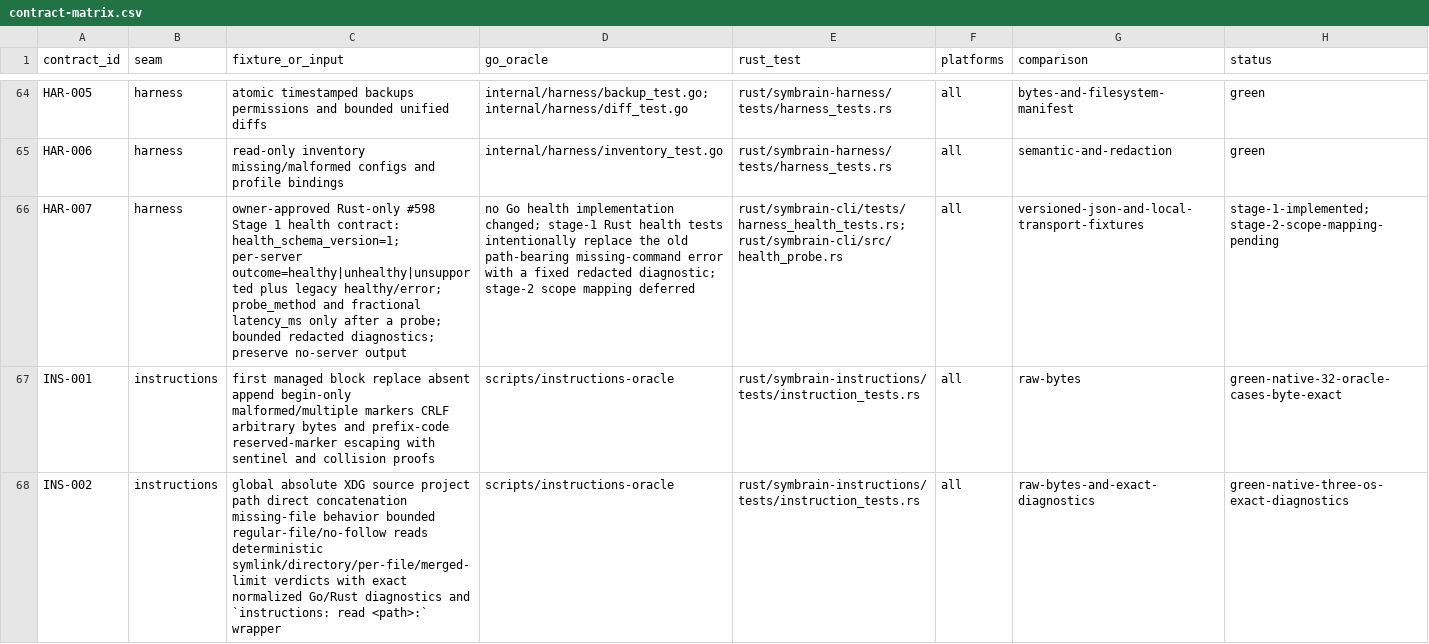
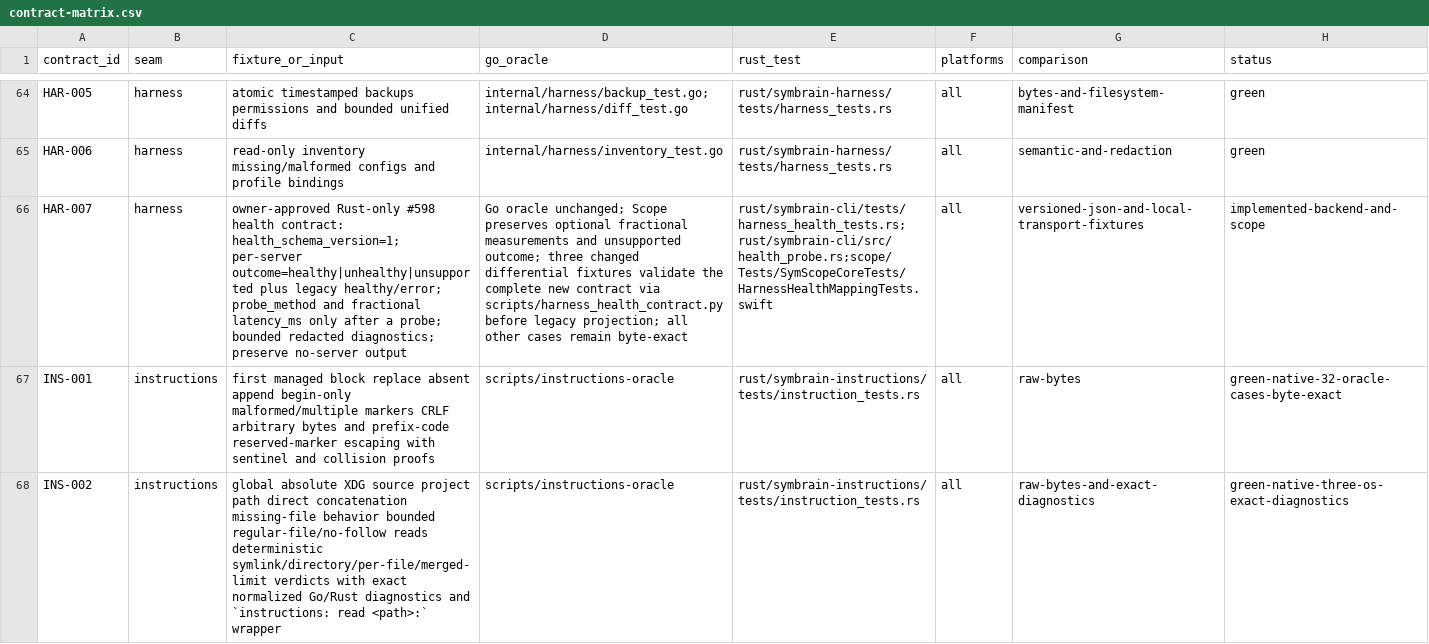
Before and after one commit to danieljustus/symaira-brain, a CSV file: migration/contract-matrix.csv, drawn as a sheet; only a part is shown, gaps mark what is left out; the diff names each change by its address in the sheet, - before the commit and + after, or states it on an @@ line.

Commit message:
feat(scope): preserve measured Brain health evidence
Map versioned outcomes and optional fractional latency without inventing measurements. Validate the three documented health contract deviations while retaining all other raw Go parity checks.

Closes #598

```diff
--- a/migration/contract-matrix.csv
+++ b/migration/contract-matrix.csv
-C66 (fixture_or_input): …Rust-only #598 Stage 1 health contract:…
+C66 (fixture_or_input): …Rust-only #598 health contract:…
-D66 (go_oracle): no Go health implementation changed; stage-1 Rust health tests intentionally replace the old path-bearing missing-command error with a fixed redacted diagnostic; stage-2 scope mapping deferred
+D66 (go_oracle): Go oracle unchanged; Scope preserves optional fractional measurements and unsupported outcome; three changed differential fixtures validate the complete new contract via scripts/harness_health_contract.py before legacy projection; all other cases remain byte-exact
-E66 (rust_test): rust/symbrain-cli/tests/harness_health_tests.rs;rust/symbrain-cli/src/health_probe.rs
+E66 (rust_test): rust/symbrain-cli/tests/harness_health_tests.rs;rust/symbrain-cli/src/health_probe.rs;scope/Tests/SymScopeCoreTests/HarnessHealthMappingTests.swift
-H66 (status): stage-1-implemented; stage-2-scope-mapping-pending
+H66 (status): implemented-backend-and-scope
```
Also changed, not shown: 6 other files.
